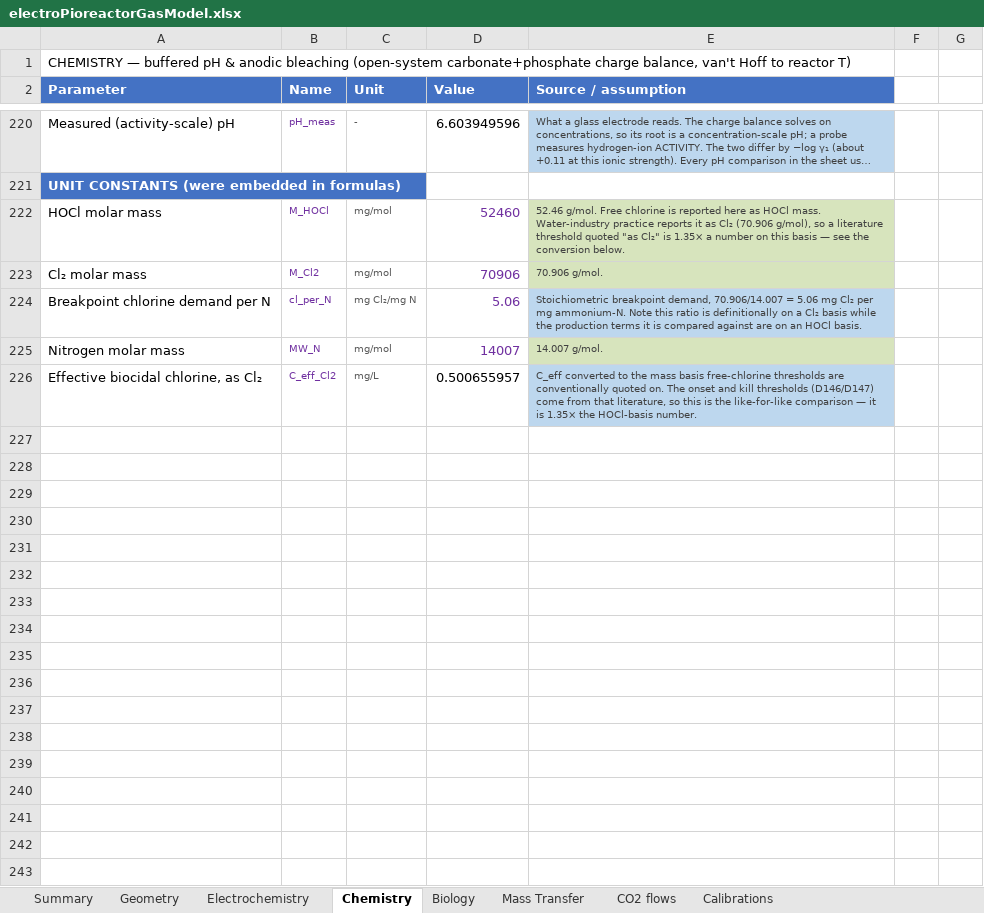
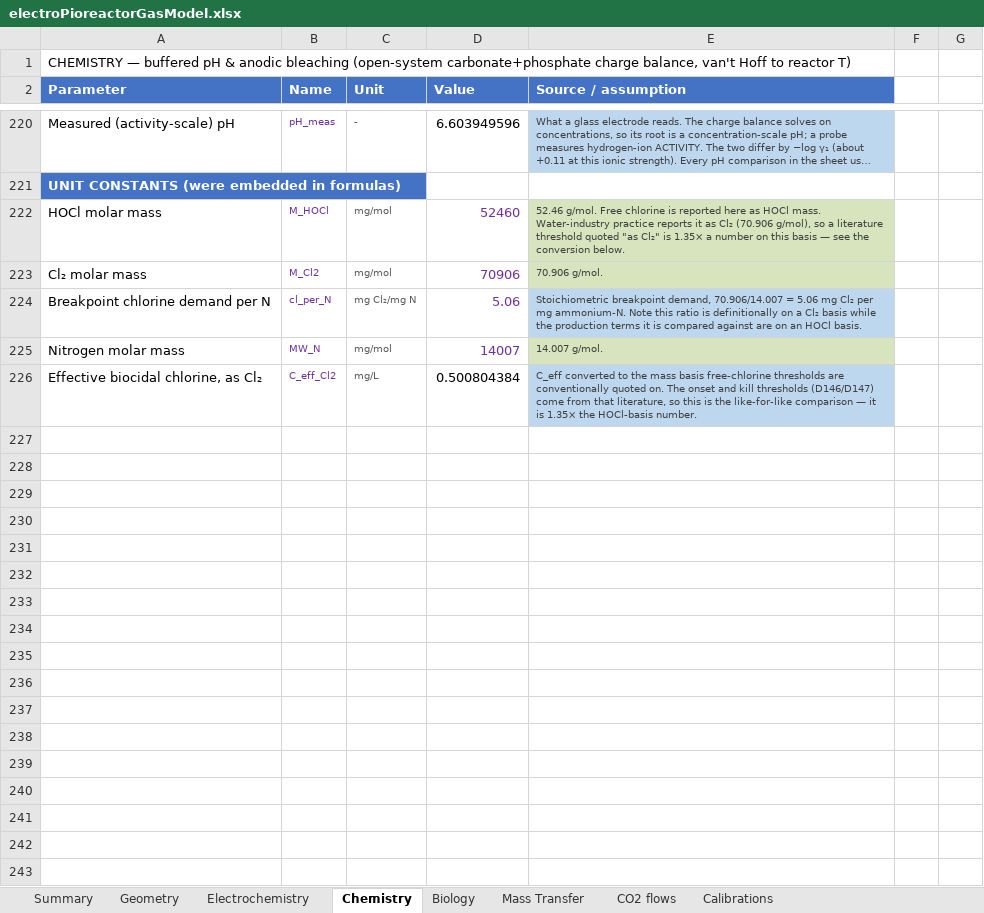
Before and after one commit to amy-bo/electroPioreactor, an Excel workbook: Media/electroPioreactorGasModel.xlsx, sheet Chemistry, drawn as a sheet; only a part is shown, gaps mark what is left out; long unchanged cells end in …; values as stored, in another font and other column widths than the file's, no borders; conditional formats not drawn; the diff covers the shown part only; the diff names each change by its address in the sheet, - before the commit and + after, or states it on an @@ line.

```diff
--- a/Media/electroPioreactorGasModel.xlsx (sheet Chemistry)
+++ b/Media/electroPioreactorGasModel.xlsx (sheet Chemistry)
-D226 (Value): 0.500655957
+D226 (Value): 0.500804384
+row 227: (empty)
+row 228: (empty)
+row 229: (empty)
+row 230: (empty)
+row 231: (empty)
+row 232: (empty)
+row 233: (empty)
+row 234: (empty)
+row 235: (empty)
+row 236: (empty)
+row 237: (empty)
+row 238: (empty)
+row 239: (empty)
+row 240: (empty)
+row 241: (empty)
+row 242: (empty)
+row 243: (empty)
```
Also changed, not shown: 17 added rows, 9 edited cells and row numbers in column A elsewhere in this sheet, sheet Biology, sheet Summary, sheet Mass Transfer, formulas that keep their value, 5 other files.
